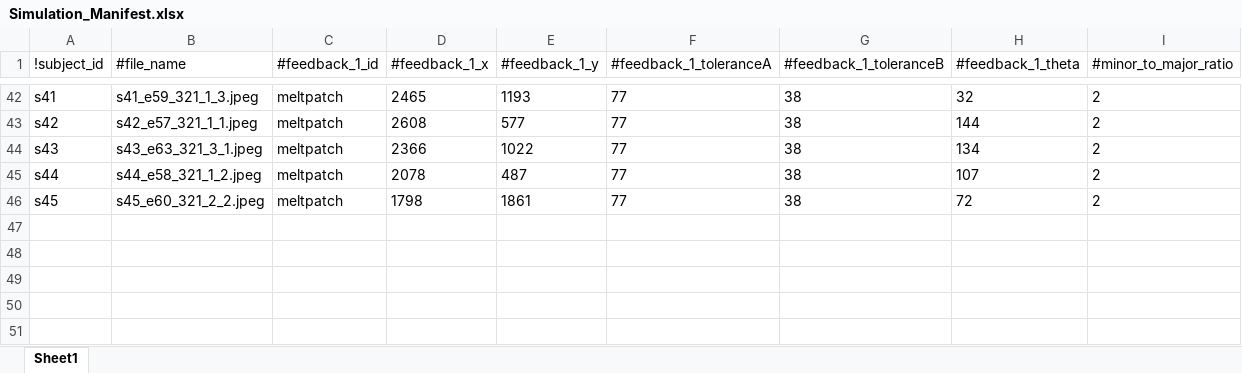
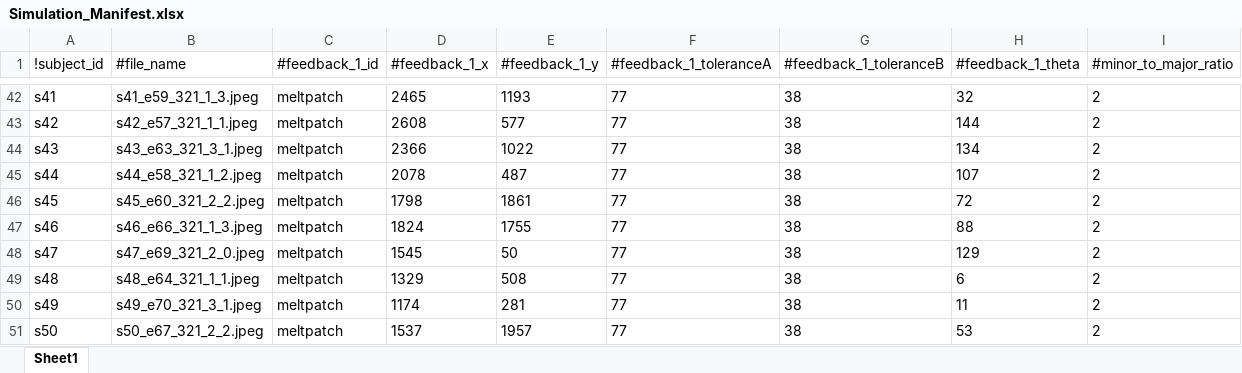
Before and after one commit to d-kessler/Macro-Citizen-Science, an Excel workbook: manifests/Simulation_Manifest.xlsx, sheet Sheet1, drawn as a sheet; only a part is shown, gaps mark what is left out; values as stored, in another font and other column widths than the file's, no borders; the diff names each change by its address in the sheet, - before the commit and + after, or states it on an @@ line.

```diff
--- a/manifests/Simulation_Manifest.xlsx (sheet Sheet1)
+++ b/manifests/Simulation_Manifest.xlsx (sheet Sheet1)
+row 47: s46 | s46_e66_321_1_3.jpeg | meltpatch | 1824 | 1755 | 77 | 38 | 88 | 2
+row 48: s47 | s47_e69_321_2_0.jpeg | meltpatch | 1545 | 50 | 77 | 38 | 129 | 2
+row 49: s48 | s48_e64_321_1_1.jpeg | meltpatch | 1329 | 508 | 77 | 38 | 6 | 2
+row 50: s49 | s49_e70_321_3_1.jpeg | meltpatch | 1174 | 281 | 77 | 38 | 11 | 2
+row 51: s50 | s50_e67_321_2_2.jpeg | meltpatch | 1537 | 1957 | 77 | 38 | 53 | 2
```
Also changed, not shown: manifests/Experiment_Manifest.xlsx, manifests/Negative_Manifest.xlsx.
